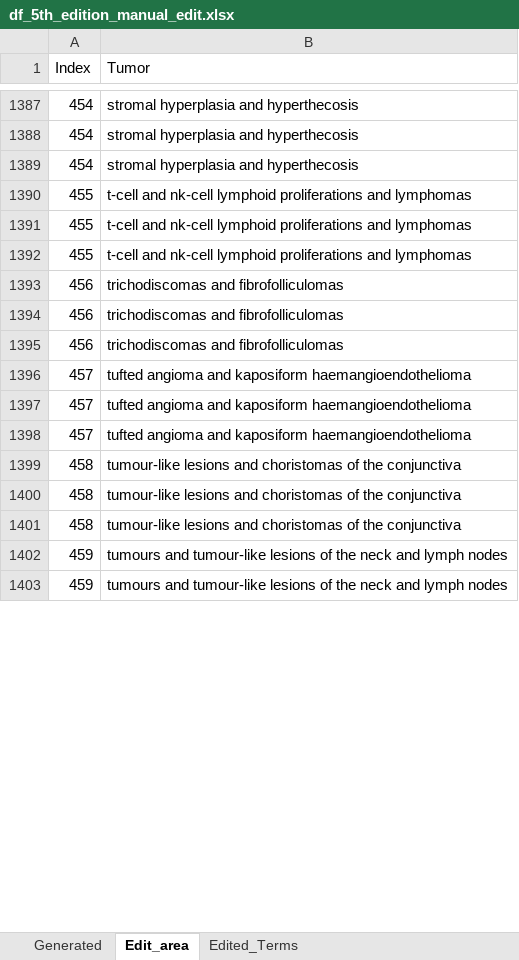
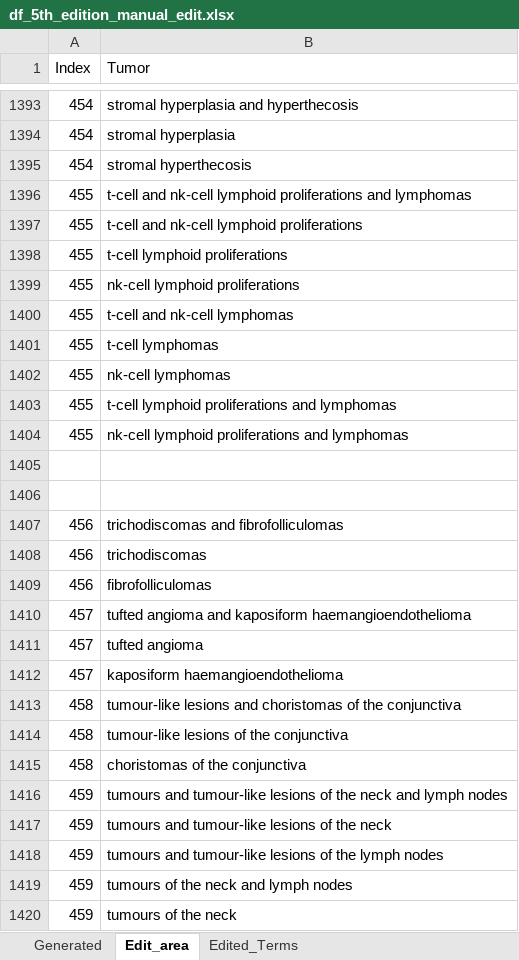
Before and after one commit to TaylorResearchLab/CANTOS, an Excel workbook: data/WHO_Tumors/intermediate/df_5th_edition_manual_edit.xlsx, sheet Edit_area, drawn as a sheet; only a part is shown, gaps mark what is left out; values as stored, in another font and other column widths than the file's, no borders; addresses are those after the commit; the diff covers the shown part only; the diff names each change by its address in the sheet, - before the commit and + after, or states it on an @@ line.

Commit message:
adding all edits to edition 5

```diff
--- a/data/WHO_Tumors/intermediate/df_5th_edition_manual_edit.xlsx (sheet Edit_area)
+++ b/data/WHO_Tumors/intermediate/df_5th_edition_manual_edit.xlsx (sheet Edit_area)
-B1394 (Tumor): stromal hyperplasia and hyperthecosis
+B1394 (Tumor): stromal hyperplasia
-B1395 (Tumor): stromal hyperplasia and hyperthecosis
+B1395 (Tumor): stromal hyperthecosis
+row 1397: 455 | t-cell and nk-cell lymphoid proliferations
+row 1398: 455 | t-cell lymphoid proliferations
+row 1399: 455 | nk-cell lymphoid proliferations
+row 1400: 455 | t-cell and nk-cell lymphomas
+row 1401: 455 | t-cell lymphomas
+row 1402: 455 | nk-cell lymphomas
-B1403 (Tumor): t-cell and nk-cell lymphoid proliferations…
+B1403 (Tumor): t-cell lymphoid proliferations…
-B1404 (Tumor): t-cell and nk-cell lymphoid…
+B1404 (Tumor): nk-cell lymphoid…
+row 1405: (empty)
+row 1406: (empty)
-B1408 (Tumor): trichodiscomas and fibrofolliculomas
+B1408 (Tumor): trichodiscomas
-B1409 (Tumor): trichodiscomas and fibrofolliculomas
+B1409 (Tumor): fibrofolliculomas
-B1411 (Tumor): tufted angioma and kaposiform haemangioendothelioma
+B1411 (Tumor): tufted angioma
-B1412 (Tumor): tufted angioma and kaposiform haemangioendothelioma
+B1412 (Tumor): kaposiform haemangioendothelioma
-B1414 (Tumor): tumour-like lesions and choristomas of the…
+B1414 (Tumor): tumour-like lesions of the…
-B1415 (Tumor): tumour-like lesions and choristomas of the conjunctiva
+B1415 (Tumor): choristomas of the conjunctiva
+row 1417: 459 | tumours and tumour-like lesions of the neck
-B1418 (Tumor): …of the neck and lymph nodes
+B1418 (Tumor): …of the lymph nodes
+row 1419: 459 | tumours of the neck and lymph nodes
+row 1420: 459 | tumours of the neck
```
Also changed, not shown: 49 added rows, 2 removed rows and 188 edited cells elsewhere in this sheet.
